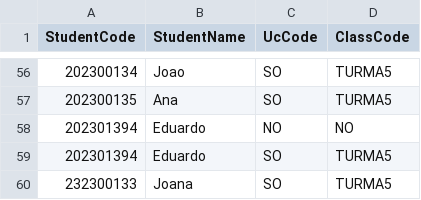
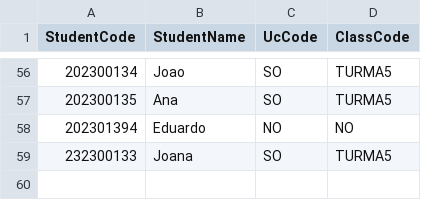
Before and after one commit to duardoliveiras/university-planner, a CSV file: src/schedule/students_classes.csv, drawn as a sheet; only a part is shown, gaps mark what is left out; the diff names each change by its address in the sheet, - before the commit and + after, or states it on an @@ line.

```diff
--- a/src/schedule/students_classes.csv
+++ b/src/schedule/students_classes.csv
-row 59: 202301394 | Eduardo | SO | TURMA5
```
Also changed, not shown: 7 other files.
